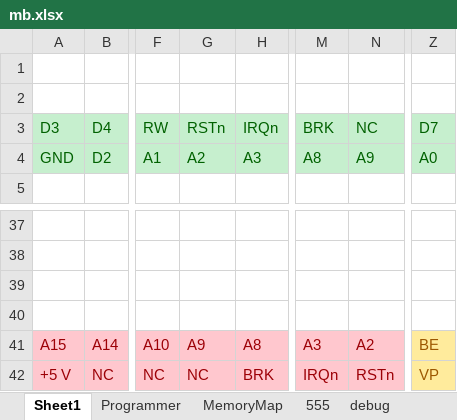
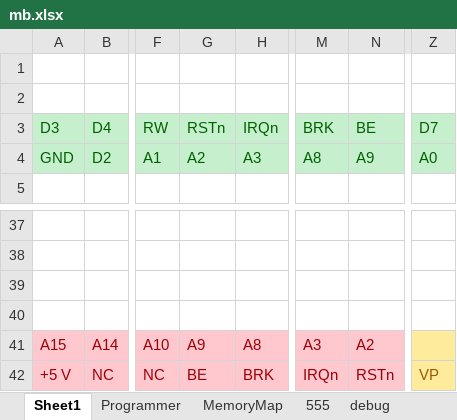
Before and after one commit to dmgciubotaru/6502, an Excel workbook: docs/mb.xlsx, sheet Sheet1, drawn as a sheet; only a part is shown, gaps mark what is left out; values as stored, in another font and other column widths than the file's, no borders; charts and pictures not drawn; the diff names each change by its address in the sheet, - before the commit and + after, or states it on an @@ line.

Commit message:
update doc

```diff
--- a/docs/mb.xlsx (sheet Sheet1)
+++ b/docs/mb.xlsx (sheet Sheet1)
-N3: NC
+N3: BE
-Z41: BE
+Z41: (empty)
-G42: NC
+G42: BE
```
